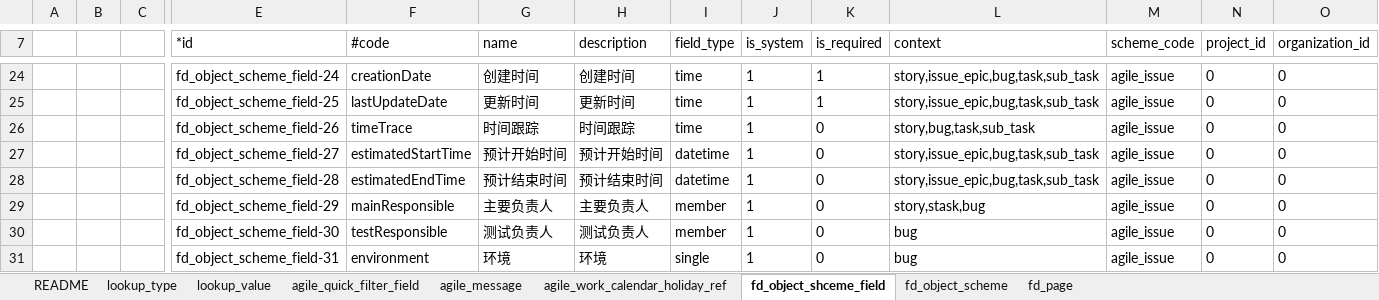
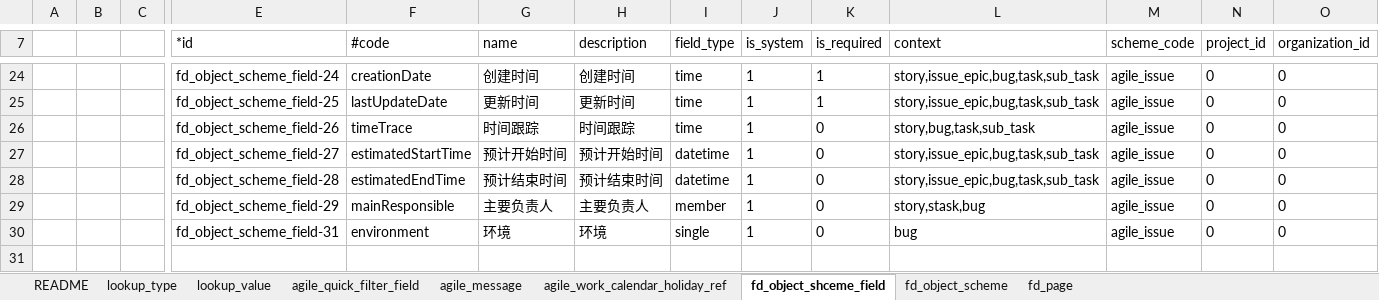
Before and after one commit to open-hand/agile-service, an Excel workbook: src/main/resources/script/db/init-data/agile_service/agile_service/2018-05-19-data-init.xlsx, sheet fd_object_shceme_field, drawn as a sheet; only a part is shown, gaps mark what is left out; values as stored, in another font and other column widths than the file's, no borders; rows hold the shown columns only; the diff names each change by its address in the sheet, - before the commit and + after, or states it on an @@ line.

```diff
--- a/src/main/resources/script/db/init-data/agile_service/agile_service/2018-05-19-data-init.xlsx (sheet fd_object_shceme_field)
+++ b/src/main/resources/script/db/init-data/agile_service/agile_service/2018-05-19-data-init.xlsx (sheet fd_object_shceme_field)
-row 30:  |  |  | fd_object_scheme_field-30 | testResponsible | 测试负责人 | 测试负责人 | member | 1 | 0 | bug | agile_issue | 0 | 0
```
Also changed, not shown: 18 other files.
